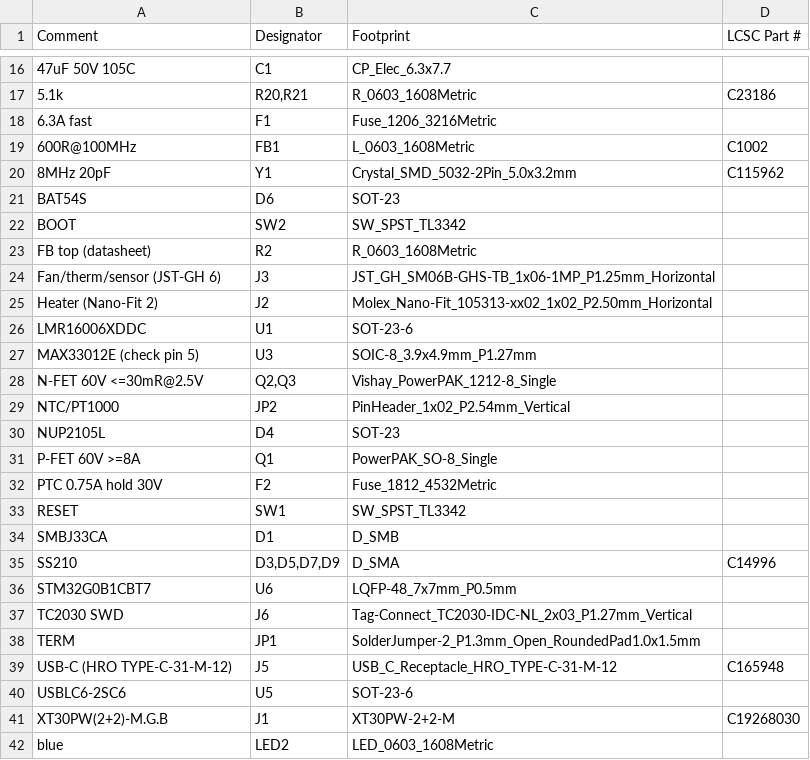
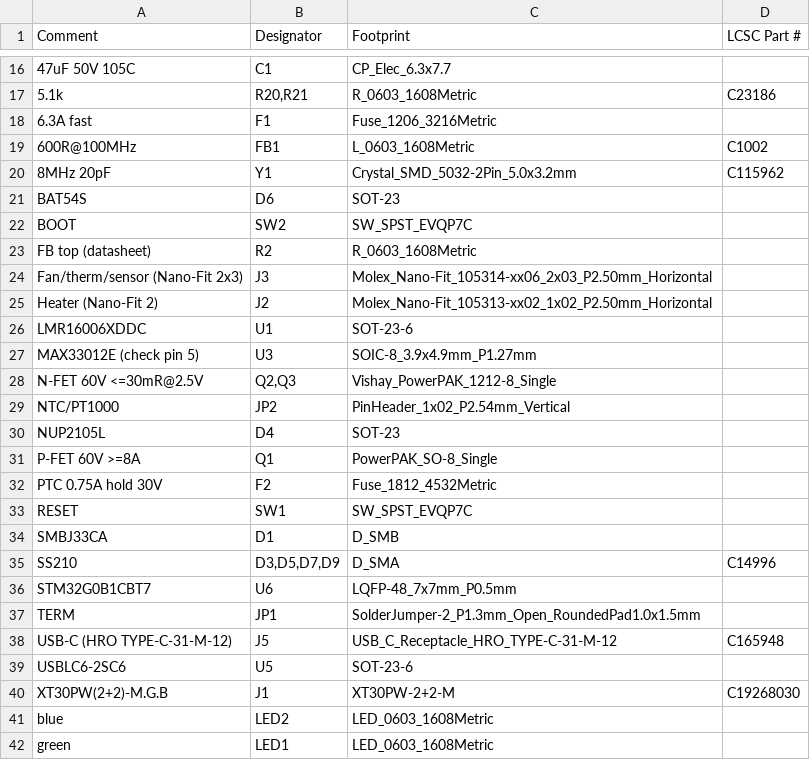
Before and after one commit to pinkfish/hotswap_toolhead, a CSV file: hardware/bom_jlcpcb.csv, drawn as a sheet; only a part is shown, gaps mark what is left out; the shorter side is filled out with more unchanged rows.

```diff
--- a/hardware/bom_jlcpcb.csv
+++ b/hardware/bom_jlcpcb.csv
@@ -21,5 +21,5 @@ Comment,Designator,Footprint,LCSC Part #
 BAT54S,D6,SOT-23,
-BOOT,SW2,SW_SPST_TL3342,
+BOOT,SW2,SW_SPST_EVQP7C,
 FB top (datasheet),R2,R_0603_1608Metric,
-Fan/therm/sensor (JST-GH 6),J3,JST_GH_SM06B-GHS-TB_1x06-1MP_P1.25mm_Horizontal,
+Fan/therm/sensor (Nano-Fit 2x3),J3,Molex_Nano-Fit_105314-xx06_2x03_P2.50mm_Horizontal,
 Heater (Nano-Fit 2),J2,Molex_Nano-Fit_105313-xx02_1x02_P2.50mm_Horizontal,
@@ -32,3 +32,3 @@ P-FET 60V >=8A,Q1,PowerPAK_SO-8_Single,
 PTC 0.75A hold 30V,F2,Fuse_1812_4532Metric,
-RESET,SW1,SW_SPST_TL3342,
+RESET,SW1,SW_SPST_EVQP7C,
 SMBJ33CA,D1,D_SMB,
@@ -36,3 +36,2 @@ SS210,"D3,D5,D7,D9",D_SMA,C14996
 STM32G0B1CBT7,U6,LQFP-48_7x7mm_P0.5mm,
-TC2030 SWD,J6,Tag-Connect_TC2030-IDC-NL_2x03_P1.27mm_Vertical,
 TERM,JP1,SolderJumper-2_P1.3mm_Open_RoundedPad1.0x1.5mm,
```
Also changed, not shown: 5 other files.
